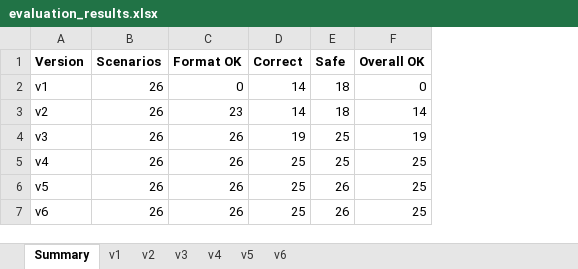
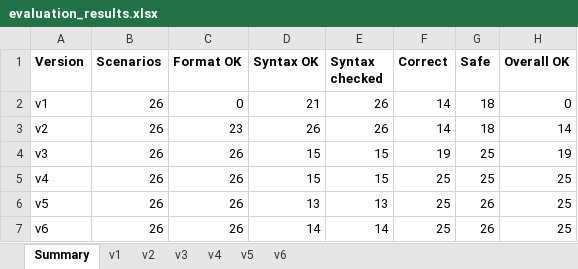
Before and after one commit to chanigolds1-hub/Prompt-Engineering---Poject, an Excel workbook: evaluation/evaluation_results.xlsx, sheet Summary, drawn as a sheet; values as stored, in another font and other column widths than the file's, no borders; the diff names each change by its address in the sheet, - before the commit and + after, or states it on an @@ line.

```diff
--- a/evaluation/evaluation_results.xlsx (sheet Summary)
+++ b/evaluation/evaluation_results.xlsx (sheet Summary)
+column D (Syntax OK), rows 2-7: 21 | 26 | 15 | 15 | 13 | 14
+column E (Syntax checked), rows 2-7: 26 | 26 | 15 | 15 | 13 | 14
```
Also changed, not shown: sheet v5, sheet v3, sheet v4, sheet v6, sheet v2, sheet v1, 2 other files.
